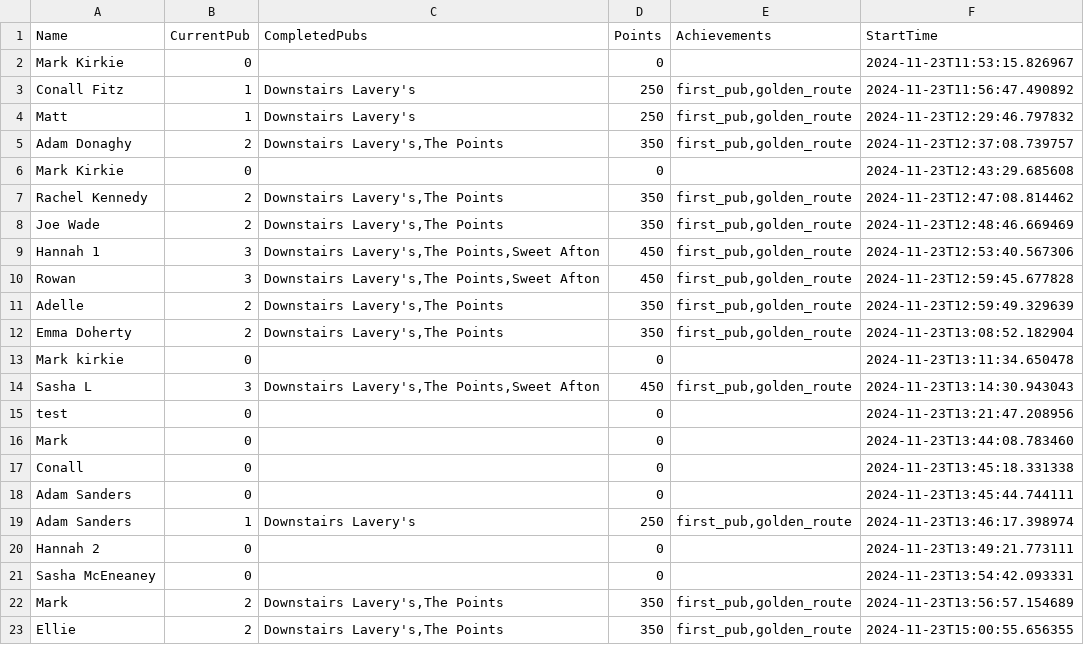
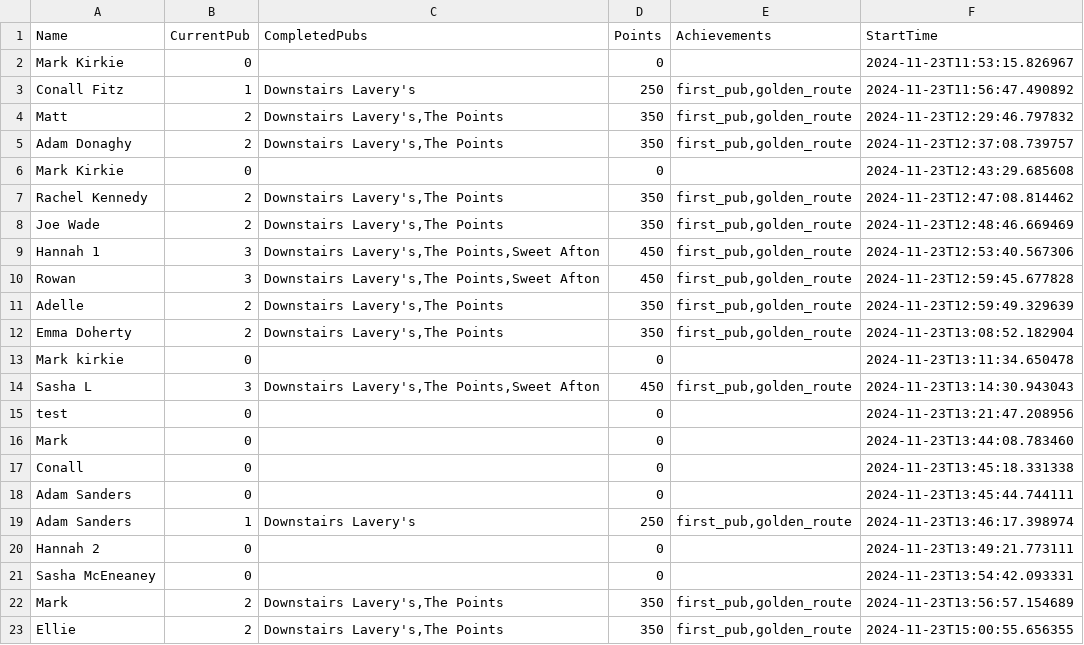
Before and after one commit to kirkpatrick8/pubcrawl, a CSV file: participants.csv, drawn as a sheet.

Commit message:
Update participants - 2024-11-23 15:03:28.427849

```diff
--- a/participants.csv
+++ b/participants.csv
@@ -3,3 +3,3 @@ Mark Kirkie,0,,0,,2024-11-23T11:53:15.826967
 Conall Fitz,1,Downstairs Lavery's,250,"first_pub,golden_route",2024-11-23T11:56:47.490892
-Matt,1,Downstairs Lavery's,250,"first_pub,golden_route",2024-11-23T12:29:46.797832
+Matt,2,"Downstairs Lavery's,The Points",350,"first_pub,golden_route",2024-11-23T12:29:46.797832
 Adam Donaghy,2,"Downstairs Lavery's,The Points",350,"first_pub,golden_route",2024-11-23T12:37:08.739757
```
